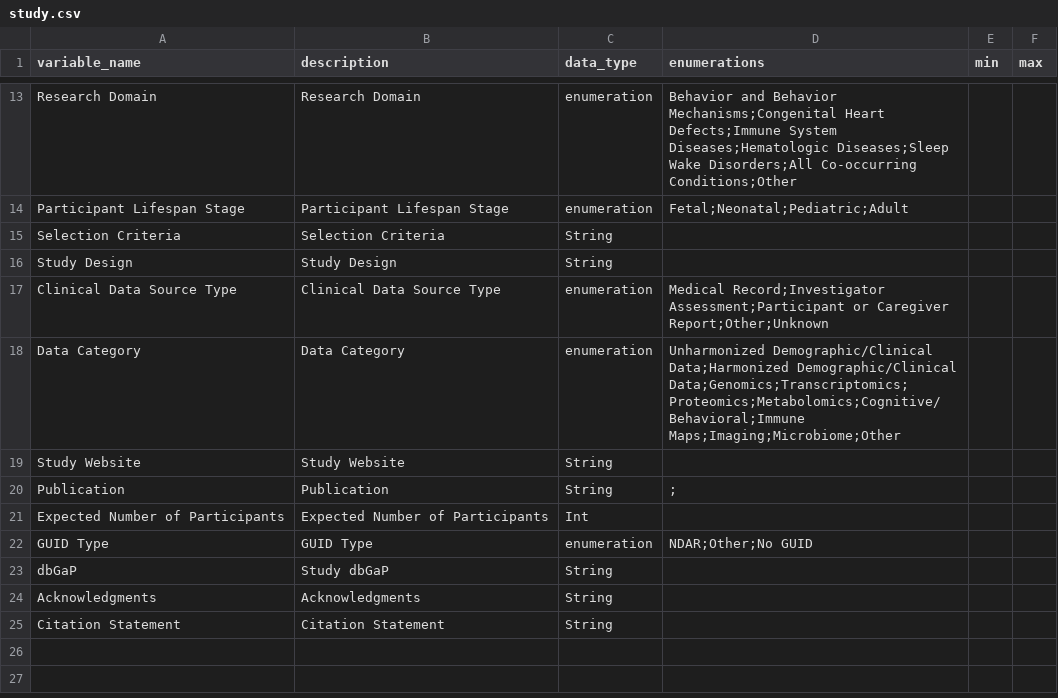
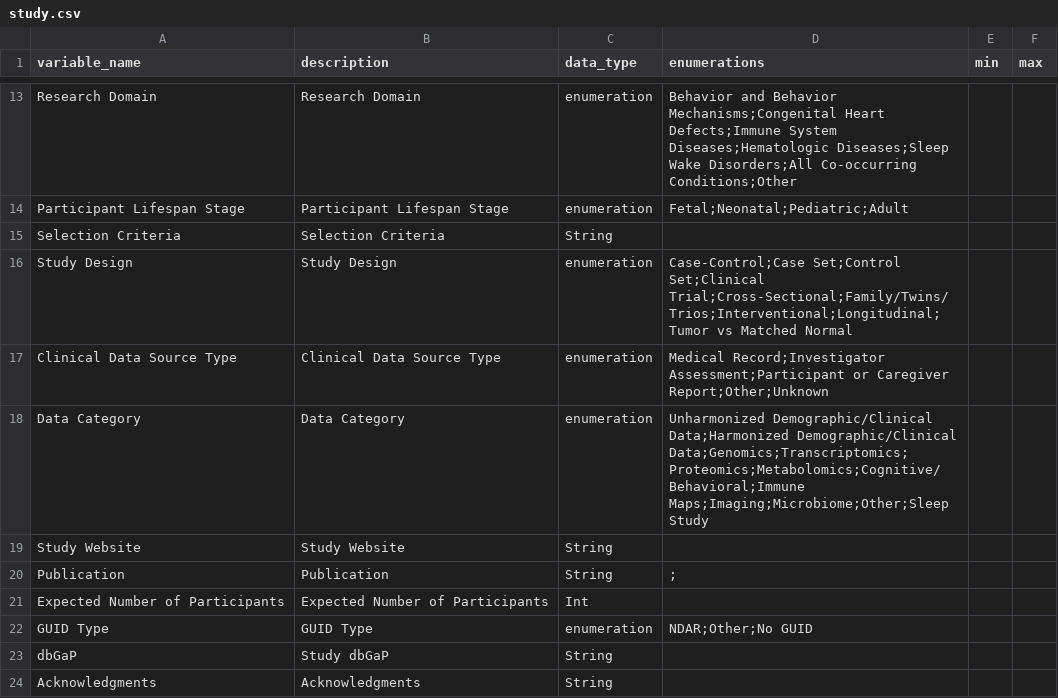
Before and after one commit to include-dcc/whistle-ingest-modular, a CSV file: data/dd/study.csv, drawn as a sheet; only a part is shown, gaps mark what is left out; the shorter side is filled out with more unchanged rows.

Commit message:
December Study & Dataset Release Updates (#2)
* :zap: add new study config files and update study & dataset code to accomodate linkml model changes

* :wrench: support boolean datatypes in study.wstl

```diff
--- a/data/dd/study.csv
+++ b/data/dd/study.csv
@@ -15,5 +15,5 @@ Participant Lifespan Stage,Participant Lifespan Stage,enumeration,"Fetal;Neonata
 Selection Criteria,Selection Criteria,String,,,
-Study Design,Study Design,String,,,
+Study Design,Study Design,enumeration,"Case-Control;Case Set;Control Set;Clinical Trial;Cross-Sectional;Family/Twins/Trios;Interventional;Longitudinal;Tumor vs Matched Normal",,
 Clinical Data Source Type,Clinical Data Source Type,enumeration,"Medical Record;Investigator Assessment;Participant or Caregiver Report;Other;Unknown",,
-Data Category,Data Category,enumeration,"Unharmonized Demographic/Clinical Data;Harmonized Demographic/Clinical Data;Genomics;Transcriptomics;Proteomics;Metabolomics;Cognitive/Behavioral;Immune Maps;Imaging;Microbiome;Other",,
+Data Category,Data Category,enumeration,"Unharmonized Demographic/Clinical Data;Harmonized Demographic/Clinical Data;Genomics;Transcriptomics;Proteomics;Metabolomics;Cognitive/Behavioral;Immune Maps;Imaging;Microbiome;Other;Sleep Study",,
 Study Website,Study Website,String,,,
```
Also changed, not shown: harmony/common/data-harmony.csv, 10 other files.
